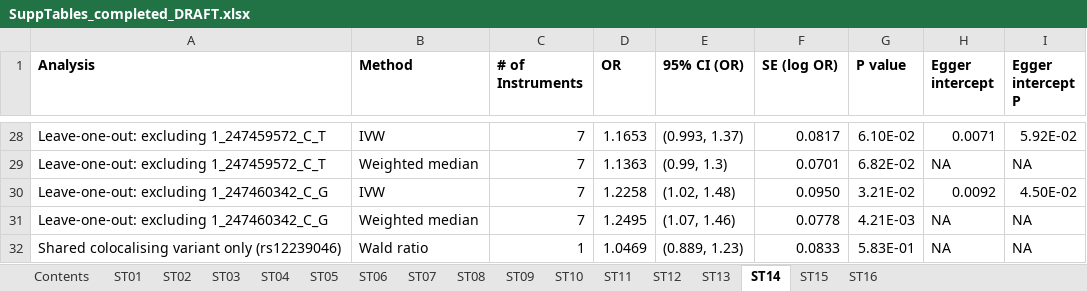
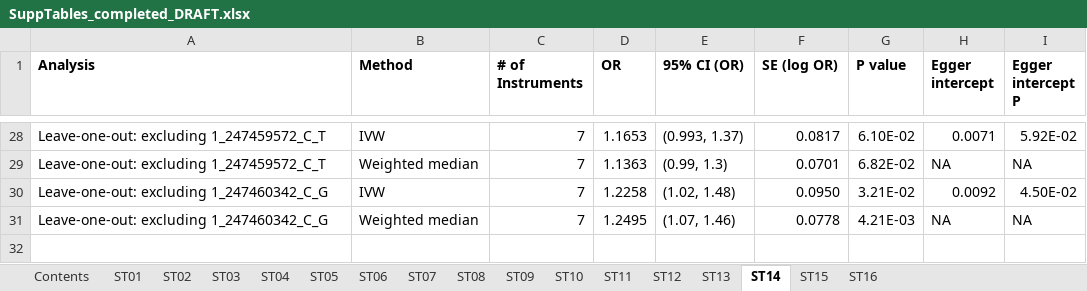
Before and after one commit to nickhir/NLRP3_MR_manuscript, an Excel workbook: SuppTables_completed_DRAFT.xlsx, sheet ST14, drawn as a sheet; only a part is shown, gaps mark what is left out; values as stored, in another font and other column widths than the file's, no borders; the diff names each change by its address in the sheet, - before the commit and + after, or states it on an @@ line.

```diff
--- a/SuppTables_completed_DRAFT.xlsx (sheet ST14)
+++ b/SuppTables_completed_DRAFT.xlsx (sheet ST14)
-row 32: Shared colocalising variant only (rs12239046) | Wald ratio | 1 | 1.0469 | (0.889, 1.23) | 0.0833 | 5.83E-01 | NA | NA
```
Also changed, not shown: sheet Contents, 3 other files.
